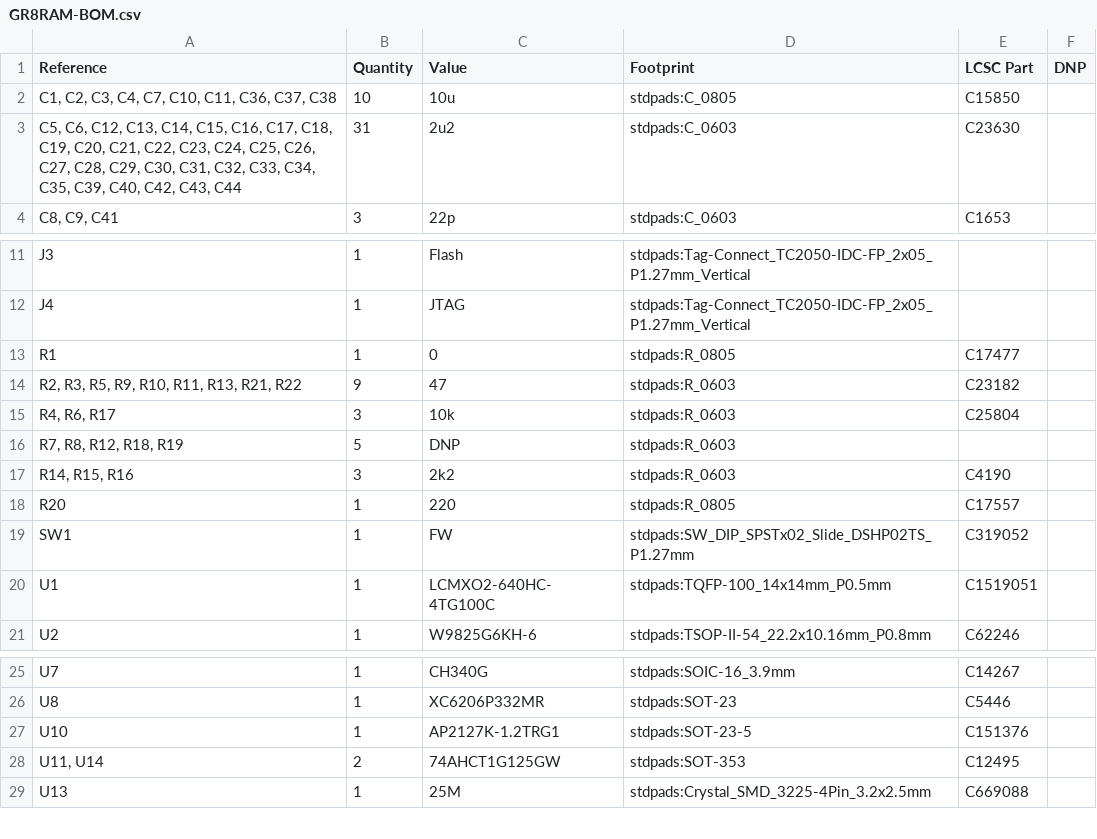
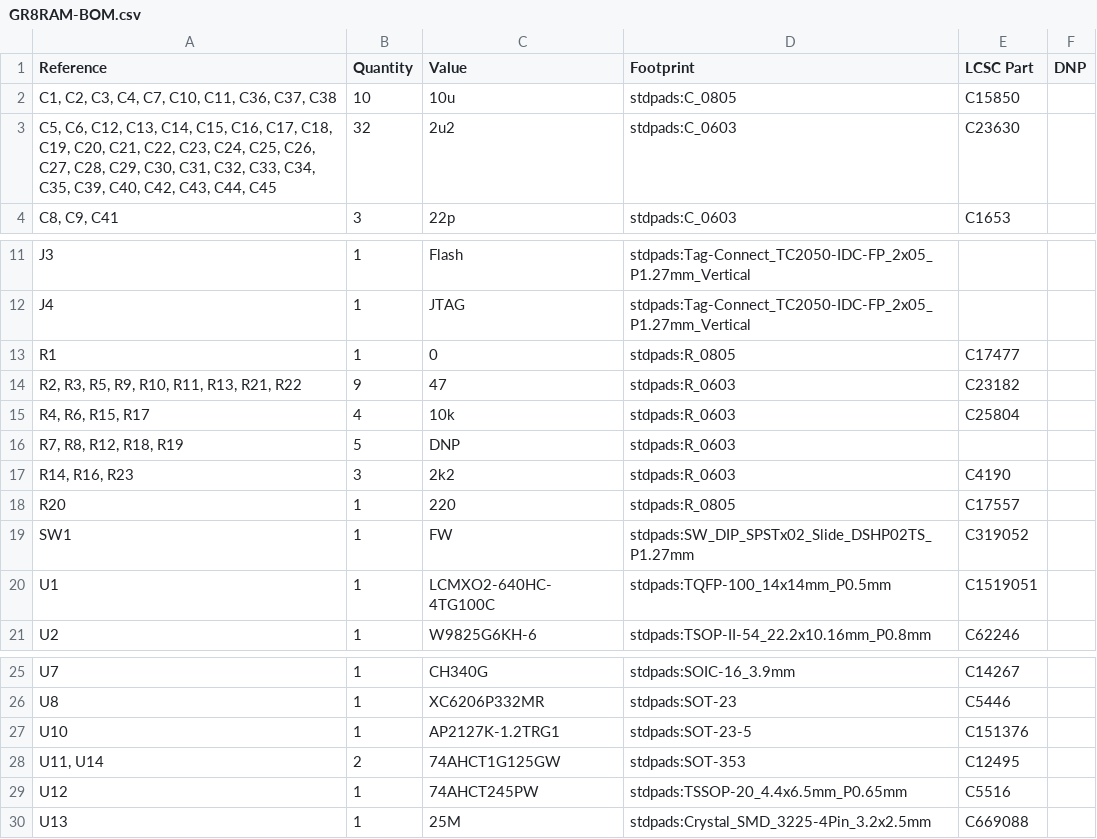
Before and after one commit to garrettsworkshop/GR8RAM, a CSV file: Hardware/LCMXO2/gerber/GR8RAM-BOM.csv, drawn as a sheet; only a part is shown, gaps mark what is left out.

```diff
--- a/Hardware/LCMXO2/gerber/GR8RAM-BOM.csv
+++ b/Hardware/LCMXO2/gerber/GR8RAM-BOM.csv
@@ -2,3 +2,3 @@
 "C1, C2, C3, C4, C7, C10, C11, C36, C37, C38","10","10u","stdpads:C_0805","C15850",""
-"C5, C6, C12, C13, C14, C15, C16, C17, C18, C19, C20, C21, C22, C23, C24, C25, C26, C27, C28, C29, C30, C31, C32, C33, C34, C35, C39, C40, C42, C43, C44","31","2u2","stdpads:C_0603","C23630",""
+"C5, C6, C12, C13, C14, C15, C16, C17, C18, C19, C20, C21, C22, C23, C24, C25, C26, C27, C28, C29, C30, C31, C32, C33, C34, C35, C39, C40, C42, C43, C44, C45","32","2u2","stdpads:C_0603","C23630",""
 "C8, C9, C41","3","22p","stdpads:C_0603","C1653",""
@@ -14,5 +14,5 @@
 "R2, R3, R5, R9, R10, R11, R13, R21, R22","9","47","stdpads:R_0603","C23182",""
-"R4, R6, R17","3","10k","stdpads:R_0603","C25804",""
+"R4, R6, R15, R17","4","10k","stdpads:R_0603","C25804",""
 "R7, R8, R12, R18, R19","5","DNP","stdpads:R_0603","",""
-"R14, R15, R16","3","2k2","stdpads:R_0603","C4190",""
+"R14, R16, R23","3","2k2","stdpads:R_0603","C4190",""
 "R20","1","220","stdpads:R_0805","C17557",""
@@ -28,2 +28,3 @@
 "U11, U14","2","74AHCT1G125GW","stdpads:SOT-353","C12495",""
+"U12","1","74AHCT245PW","stdpads:TSSOP-20_4.4x6.5mm_P0.65mm","C5516",""
 "U13","1","25M","stdpads:Crystal_SMD_3225-4Pin_3.2x2.5mm","C669088",""
```
Also changed, not shown: Hardware/LCMXO2/gerber/GR8RAM-top-pos.JUMPER.csv, Hardware/LCMXO2/gerber/GR8RAM-top-pos.VCORE.csv, 19 other files.
